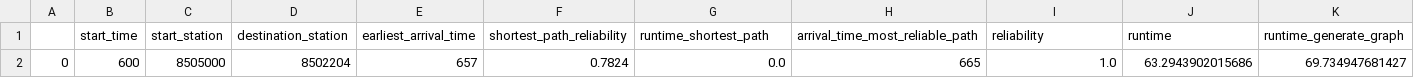
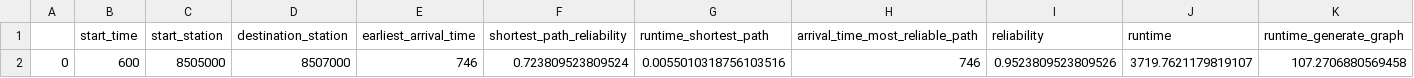
Before and after one commit to gloriaWidhalm/reliable-travel-planning, a CSV file: prototype/results/Luzern_Bern_600_with_eff_impr_1.csv (was prototype/results/Luzern_Zug_600_with_caching_connection_probability.csv), drawn as a sheet; only a part is shown; removed rows and columns are numbered as before the commit, all else as after; rows hold the shown columns only; the diff names each change by its address in the sheet, - before the commit and + after, or states it on an @@ line.

```diff
--- a/prototype/results/Luzern_Zug_600_with_caching_connection_probability.csv
+++ b/prototype/results/Luzern_Bern_600_with_eff_impr_1.csv
-row 2: 0 | 600 | 8505000 | 8502204 | 657 | 0.7824 | 0.0 | 665 | 1.0 | 63.2943902015686 | 69.734947681427
+row 2: 0 | 600 | 8505000 | 8507000 | 746 | 0.723809523809524 | 0.0055010318756103516 | 746 | 0.9523809523809526 | 3719.7621179819107 | 107.2706880569458
```
Also changed, not shown: prototype/results/Luzern_Rotkreuz_600_with_eff_impr_1.csv, 46 other files.
